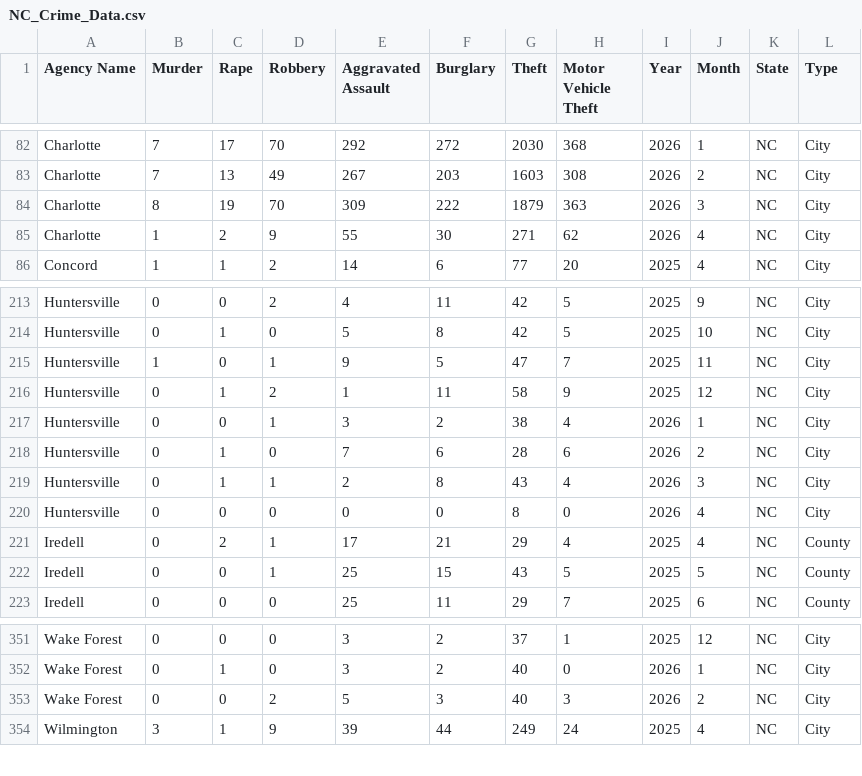
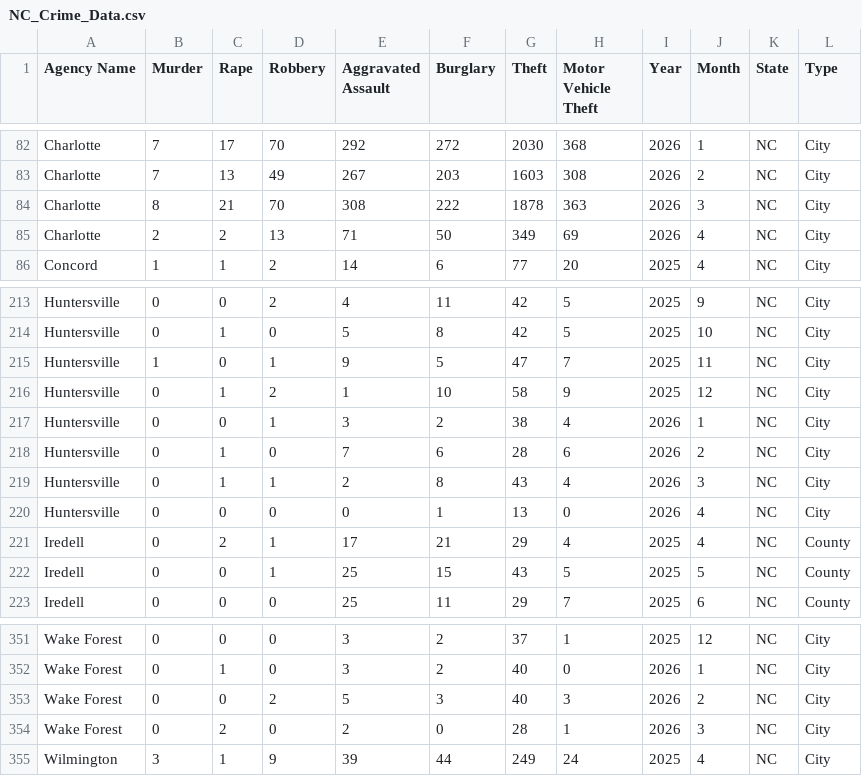
Before and after one commit to AH-Datalytics/nc-crime-output, a CSV file: NC_Crime_Data.csv, drawn as a sheet; only a part is shown, gaps mark what is left out.

```diff
--- a/NC_Crime_Data.csv
+++ b/NC_Crime_Data.csv
@@ -83,4 +83,4 @@ Charlotte,7,17,70,292,272,2030,368,2026,1,NC,City
 Charlotte,7,13,49,267,203,1603,308,2026,2,NC,City
-Charlotte,8,19,70,309,222,1879,363,2026,3,NC,City
-Charlotte,1,2,9,55,30,271,62,2026,4,NC,City
+Charlotte,8,21,70,308,222,1878,363,2026,3,NC,City
+Charlotte,2,2,13,71,50,349,69,2026,4,NC,City
 Concord,1,1,2,14,6,77,20,2025,4,NC,City
@@ -215,3 +215,3 @@ Huntersville,0,1,0,5,8,42,5,2025,10,NC,City
 Huntersville,1,0,1,9,5,47,7,2025,11,NC,City
-Huntersville,0,1,2,1,11,58,9,2025,12,NC,City
+Huntersville,0,1,2,1,10,58,9,2025,12,NC,City
 Huntersville,0,0,1,3,2,38,4,2026,1,NC,City
@@ -219,3 +219,3 @@ Huntersville,0,1,0,7,6,28,6,2026,2,NC,City
 Huntersville,0,1,1,2,8,43,4,2026,3,NC,City
-Huntersville,0,0,0,0,0,8,0,2026,4,NC,City
+Huntersville,0,0,0,0,1,13,0,2026,4,NC,City
 Iredell,0,2,1,17,21,29,4,2025,4,NC,County
@@ -353,2 +353,3 @@ Wake Forest,0,1,0,3,2,40,0,2026,1,NC,City
 Wake Forest,0,0,2,5,3,40,3,2026,2,NC,City
+Wake Forest,0,2,0,2,0,28,1,2026,3,NC,City
 Wilmington,3,1,9,39,44,249,24,2025,4,NC,City
```
